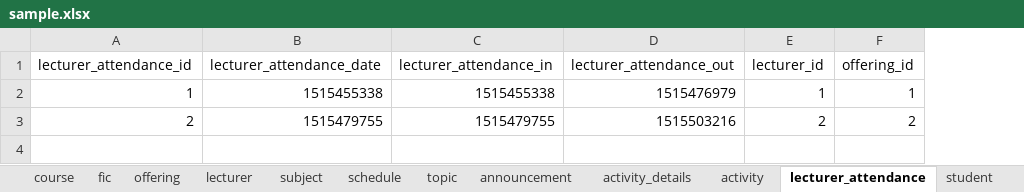
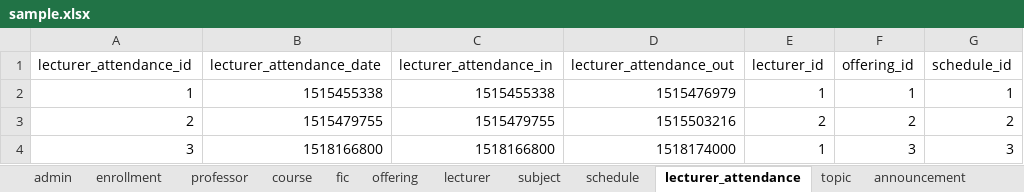
Before and after one commit to aeganaden/E-Rev-Learning-And-Information-Management-System, an Excel workbook: sample.xlsx, sheet lecturer_attendance, drawn as a sheet; values as stored, in another font and other column widths than the file's, no borders; the diff names each change by its address in the sheet, - before the commit and + after, or states it on an @@ line.

Commit message:
Changes in Admin and sample.xlsx

```diff
--- a/sample.xlsx (sheet lecturer_attendance)
+++ b/sample.xlsx (sheet lecturer_attendance)
@@ sheet tab order changed: admin | enrollment | professor | course | fic | offering | lecturer | subject | schedule | lecturer_attendance | topic | announcement @@
+column G (schedule_id), rows 2-3: 1 | 2
+row 4: 3 | 1518166800 | 1518166800 | 1518174000 | 1 | 3 | 3
```
Also changed, not shown: sheet schedule, 2 other files.
